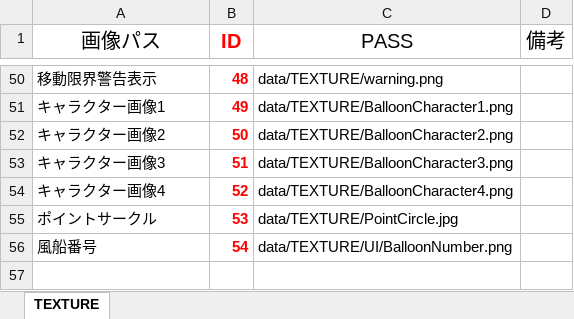
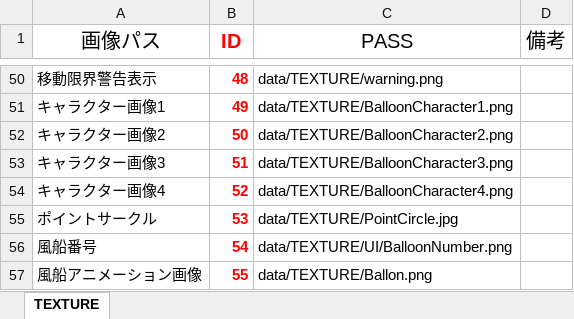
Before and after one commit to Nishin3614/Balloon, an Excel workbook: data/LOAD/TEXTURE/texture_manager.xlsm, sheet TEXTURE, drawn as a sheet; only a part is shown, gaps mark what is left out; values as stored, in another font and other column widths than the file's, no borders; charts and pictures not drawn; the diff names each change by its address in the sheet, - before the commit and + after, or states it on an @@ line.

Commit message:
風船アニメーション画像追加しました

```diff
--- a/data/LOAD/TEXTURE/texture_manager.xlsm (sheet TEXTURE)
+++ b/data/LOAD/TEXTURE/texture_manager.xlsm (sheet TEXTURE)
+row 57: 風船アニメーション画像 | 55 | data/TEXTURE/Ballon.png
```
Also changed, not shown: 2 other files.
